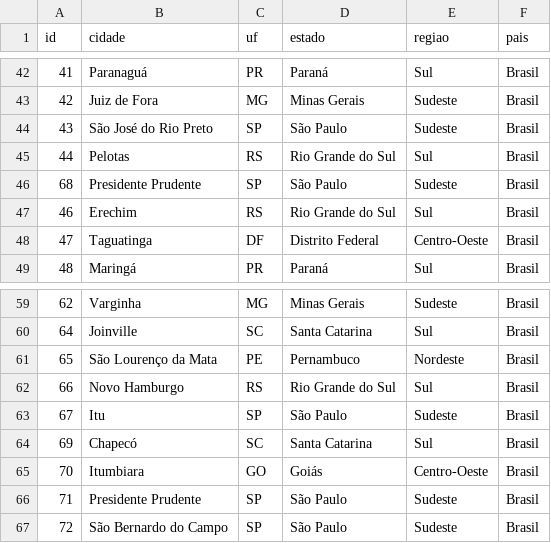
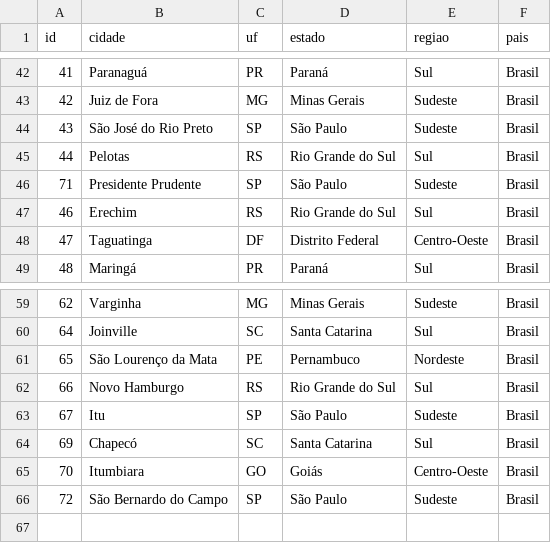
Before and after one commit to shinzatokazuya/kamusari, a CSV file: novo_bd1971_robusto/output_csvs/locais.csv, drawn as a sheet; only a part is shown, gaps mark what is left out.

```diff
--- a/novo_bd1971_robusto/output_csvs/locais.csv
+++ b/novo_bd1971_robusto/output_csvs/locais.csv
@@ -45,3 +45,3 @@ id,cidade,uf,estado,regiao,pais
 44,Pelotas,RS,Rio Grande do Sul,Sul,Brasil
-68,Presidente Prudente,SP,São Paulo,Sudeste,Brasil
+71,Presidente Prudente,SP,São Paulo,Sudeste,Brasil
 46,Erechim,RS,Rio Grande do Sul,Sul,Brasil
@@ -65,3 +65,2 @@ id,cidade,uf,estado,regiao,pais
 70,Itumbiara,GO,Goiás,Centro-Oeste,Brasil
-71,Presidente Prudente,SP,São Paulo,Sudeste,Brasil
 72,São Bernardo do Campo,SP,São Paulo,Sudeste,Brasil
```
Also changed, not shown: novo_bd1971_robusto/output_csvs/arbitros_em_partida.csv, novo_bd1971_robusto/output_csvs/clubes.csv, 6 other files.
